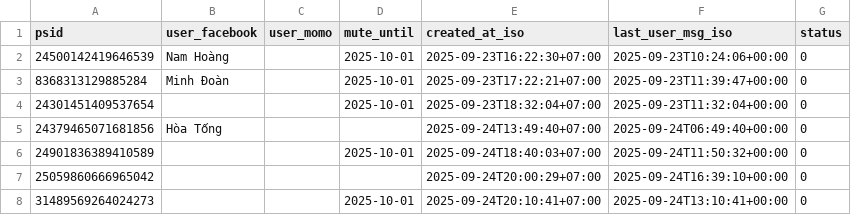
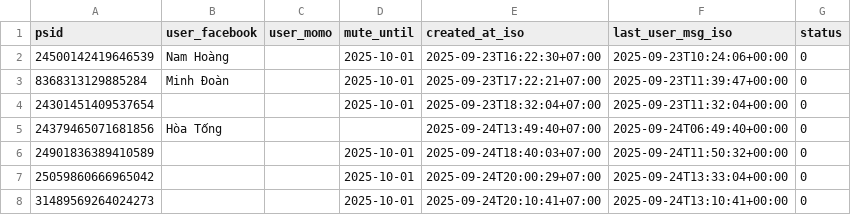
Before and after one commit to doanminh2203/messenger-weekly, a CSV file: psids.csv, drawn as a sheet.

Commit message:
user requested stop until 2025-10-01

```diff
--- a/psids.csv
+++ b/psids.csv
@@ -6,3 +6,3 @@ psid,user_facebook,user_momo,mute_until,created_at_iso,last_user_msg_iso,status
 24901836389410589,,,2025-10-01,2025-09-24T18:40:03+07:00,2025-09-24T11:50:32+00:00,0
-25059860666965042,,,,2025-09-24T20:00:29+07:00,2025-09-24T16:39:10+00:00,0
+25059860666965042,,,2025-10-01,2025-09-24T20:00:29+07:00,2025-09-24T13:33:04+00:00,0
 31489569264024273,,,2025-10-01,2025-09-24T20:10:41+07:00,2025-09-24T13:10:41+00:00,0
```
